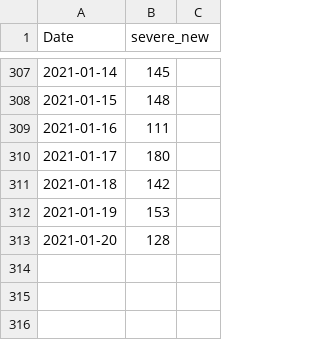
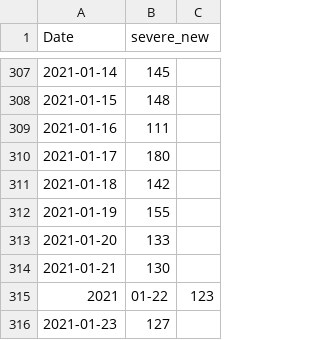
Before and after one commit to asafpr/COVID19_data, a CSV file: new_severe_cases.csv, drawn as a sheet; only a part is shown, gaps mark what is left out.

Commit message:
Update Jan-24

```diff
--- a/new_severe_cases.csv
+++ b/new_severe_cases.csv
@@ -311,3 +311,6 @@
 2021-01-18,142
-2021-01-19,153
-2021-01-20,128
+2021-01-19,155
+2021-01-20,133
+2021-01-21,130
+2021,01-22,123
+2021-01-23,127
```
